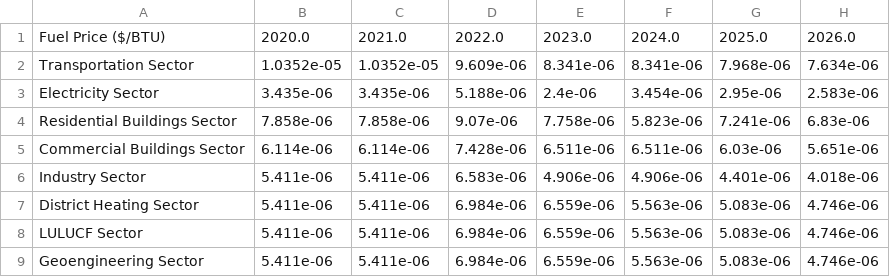
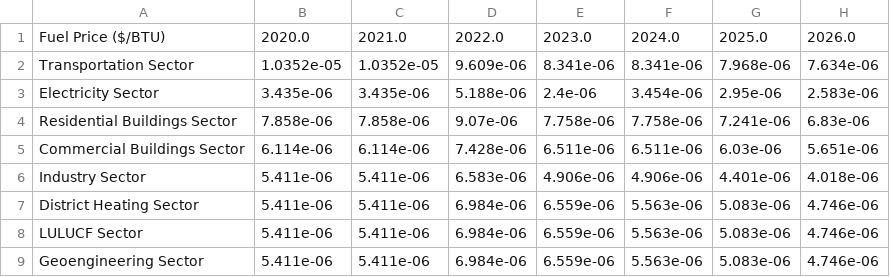
Before and after one commit to EnergyInnovation/eps-indiana, a CSV file: InputData/fuels/BFPaT/BFPaT-pretax-natgas.csv, drawn as a sheet; only a part is shown; the diff names each change by its address in the sheet, - before the commit and + after, or states it on an @@ line.

```diff
--- a/InputData/fuels/BFPaT/BFPaT-pretax-natgas.csv
+++ b/InputData/fuels/BFPaT/BFPaT-pretax-natgas.csv
-F4: 5.823e-06
+F4: 7.758e-06
```
Also changed, not shown: InputData/fuels/BFPIaE/BFPIaE-imports.csv, InputData/fuels/BFPaT/BFPaT-fueltax-natgas.csv, 9 other files.
